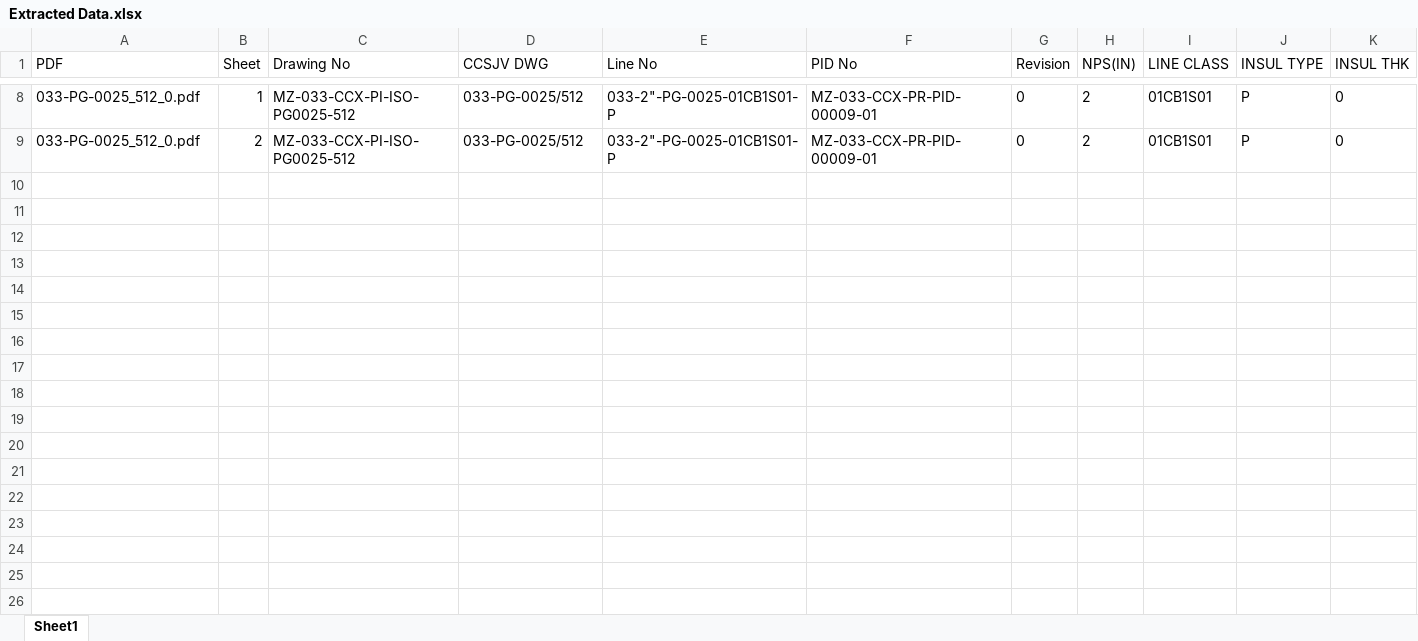
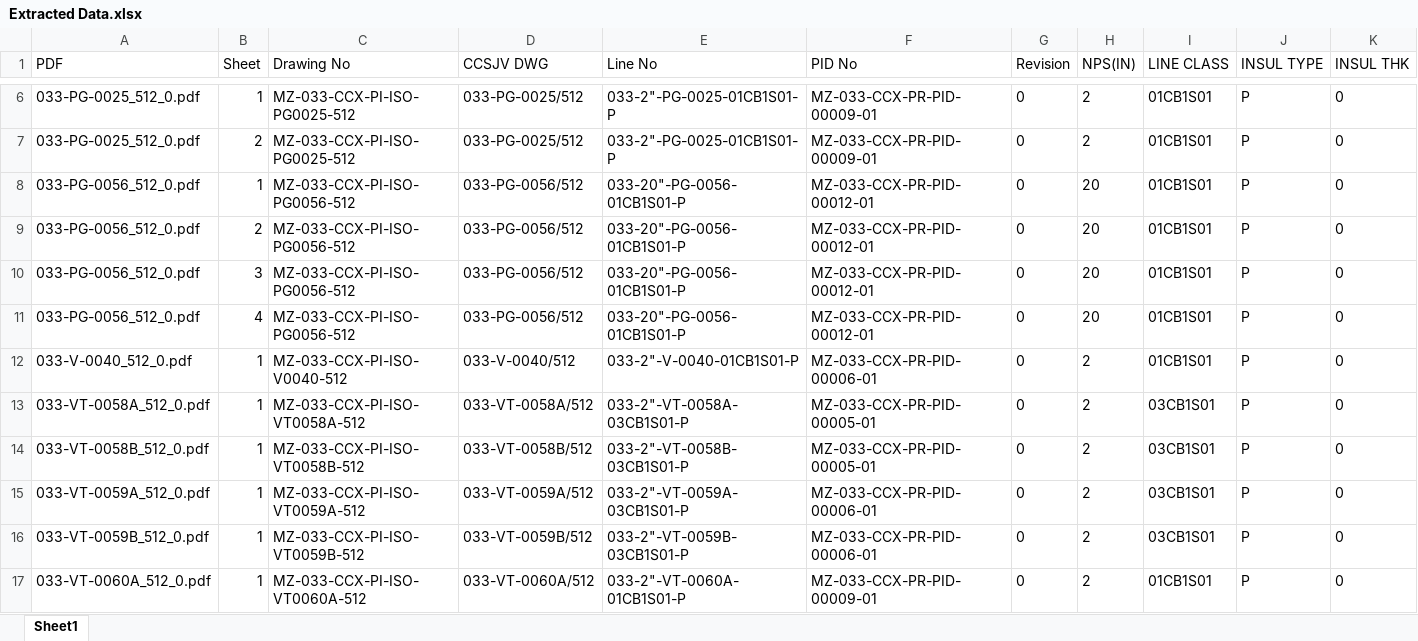
Before and after one commit to mozambiquelngpj4-dev/ccsjv-drawing-register, an Excel workbook: Extracted Data.xlsx, sheet Sheet1, drawn as a sheet; only a part is shown, gaps mark what is left out; values as stored, in another font and other column widths than the file's, no borders; rows hold the shown columns only; the diff covers the shown part only; the diff names each change by its address in the sheet, - before the commit and + after, or states it on an @@ line.

```diff
--- a/Extracted Data.xlsx (sheet Sheet1)
+++ b/Extracted Data.xlsx (sheet Sheet1)
+row 8: 033-PG-0056_512_0.pdf | 1 | MZ-033-CCX-PI-ISO-PG0056-512 | 033-PG-0056/512 | 033-20"-PG-0056-01CB1S01-P | MZ-033-CCX-PR-PID-00012-01 | 0 | 20 | 01CB1S01 | P | 0
+row 9: 033-PG-0056_512_0.pdf | 2 | MZ-033-CCX-PI-ISO-PG0056-512 | 033-PG-0056/512 | 033-20"-PG-0056-01CB1S01-P | MZ-033-CCX-PR-PID-00012-01 | 0 | 20 | 01CB1S01 | P | 0
+row 10: 033-PG-0056_512_0.pdf | 3 | MZ-033-CCX-PI-ISO-PG0056-512 | 033-PG-0056/512 | 033-20"-PG-0056-01CB1S01-P | MZ-033-CCX-PR-PID-00012-01 | 0 | 20 | 01CB1S01 | P | 0
+row 11: 033-PG-0056_512_0.pdf | 4 | MZ-033-CCX-PI-ISO-PG0056-512 | 033-PG-0056/512 | 033-20"-PG-0056-01CB1S01-P | MZ-033-CCX-PR-PID-00012-01 | 0 | 20 | 01CB1S01 | P | 0
+row 12: 033-V-0040_512_0.pdf | 1 | MZ-033-CCX-PI-ISO-V0040-512 | 033-V-0040/512 | 033-2"-V-0040-01CB1S01-P | MZ-033-CCX-PR-PID-00006-01 | 0 | 2 | 01CB1S01 | P | 0
+row 13: 033-VT-0058A_512_0.pdf | 1 | MZ-033-CCX-PI-ISO-VT0058A-512 | 033-VT-0058A/512 | 033-2"-VT-0058A-03CB1S01-P | MZ-033-CCX-PR-PID-00005-01 | 0 | 2 | 03CB1S01 | P | 0
+row 14: 033-VT-0058B_512_0.pdf | 1 | MZ-033-CCX-PI-ISO-VT0058B-512 | 033-VT-0058B/512 | 033-2"-VT-0058B-03CB1S01-P | MZ-033-CCX-PR-PID-00005-01 | 0 | 2 | 03CB1S01 | P | 0
+row 15: 033-VT-0059A_512_0.pdf | 1 | MZ-033-CCX-PI-ISO-VT0059A-512 | 033-VT-0059A/512 | 033-2"-VT-0059A-03CB1S01-P | MZ-033-CCX-PR-PID-00006-01 | 0 | 2 | 03CB1S01 | P | 0
+row 16: 033-VT-0059B_512_0.pdf | 1 | MZ-033-CCX-PI-ISO-VT0059B-512 | 033-VT-0059B/512 | 033-2"-VT-0059B-03CB1S01-P | MZ-033-CCX-PR-PID-00006-01 | 0 | 2 | 03CB1S01 | P | 0
+row 17: 033-VT-0060A_512_0.pdf | 1 | MZ-033-CCX-PI-ISO-VT0060A-512 | 033-VT-0060A/512 | 033-2"-VT-0060A-01CB1S01-P | MZ-033-CCX-PR-PID-00009-01 | 0 | 2 | 01CB1S01 | P | 0
```
Also changed, not shown: 29 added rows and 2 removed rows elsewhere in this sheet, 2 other files.
